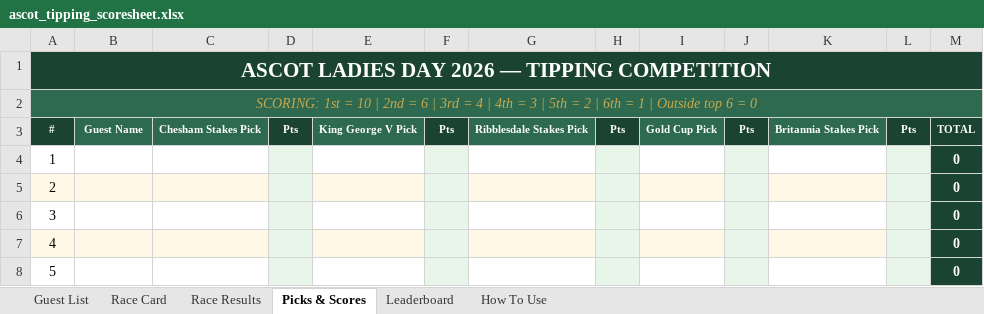
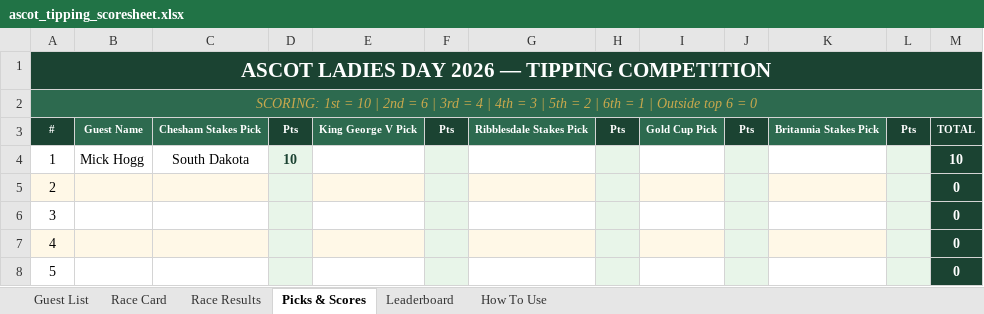
Before and after one commit to amyekore/ascot-tipping, an Excel workbook: ascot_tipping_scoresheet.xlsx, sheet Picks & Scores, drawn as a sheet; only a part is shown; values as stored, in another font and other column widths than the file's, no borders; the diff names each change by its address in the sheet, - before the commit and + after, or states it on an @@ line.

```diff
--- a/ascot_tipping_scoresheet.xlsx (sheet Picks & Scores)
+++ b/ascot_tipping_scoresheet.xlsx (sheet Picks & Scores)
-B4: (empty)
+B4: Mick Hogg
-C4: (empty)
+C4: South Dakota
-D4: (empty)
+D4: 10
-M4: 0
+M4: 10
```
Also changed, not shown: sheet Race Card, sheet Leaderboard, sheet Race Results.
